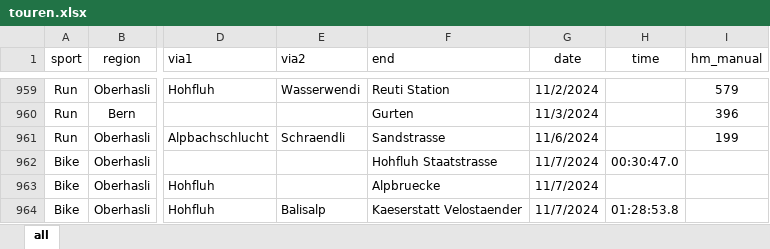
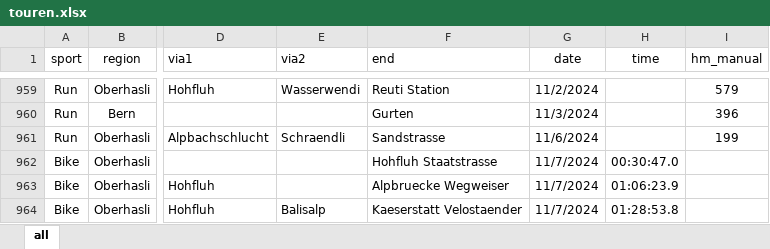
Before and after one commit to rufi77/running, an Excel workbook: data/touren.xlsx, sheet all, drawn as a sheet; only a part is shown, gaps mark what is left out; values as stored, in another font and other column widths than the file's, no borders; conditional formats not drawn; the diff names each change by its address in the sheet, - before the commit and + after, or states it on an @@ line.

```diff
--- a/data/touren.xlsx (sheet all)
+++ b/data/touren.xlsx (sheet all)
-F963 (end): Alpbruecke
+F963 (end): Alpbruecke Wegweiser
-H963 (time): (empty)
+H963 (time): 01:06:23.9
```
Also changed, not shown: 2 other files.
